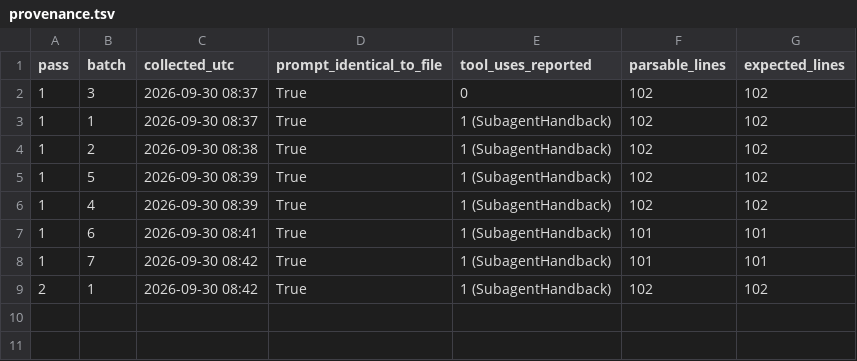
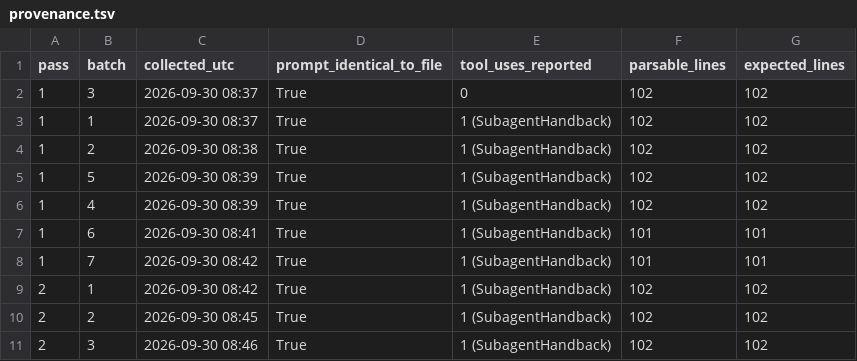
Before and after one commit to WuYusen825/Morphology, a TSV file: youwen/ext_coding/raw/provenance.tsv, drawn as a sheet.

```diff
--- a/youwen/ext_coding/raw/provenance.tsv
+++ b/youwen/ext_coding/raw/provenance.tsv
@@ -9 +9,3 @@ pass	batch	collected_utc	prompt_identical_to_file	tool_uses_reported	parsable_li
 2	1	2026-09-30 08:42	True	1 (SubagentHandback)	102	102
+2	2	2026-09-30 08:45	True	1 (SubagentHandback)	102	102
+2	3	2026-09-30 08:46	True	1 (SubagentHandback)	102	102
```
Also changed, not shown: 2 other files.
